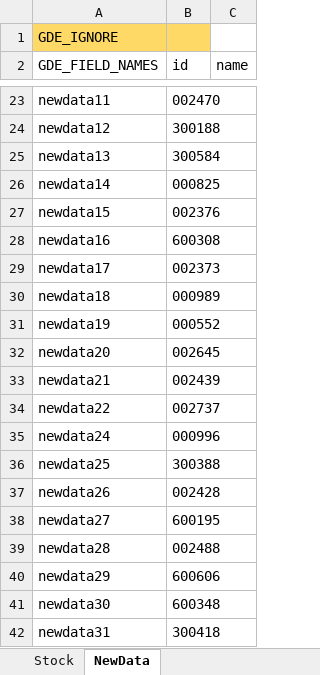
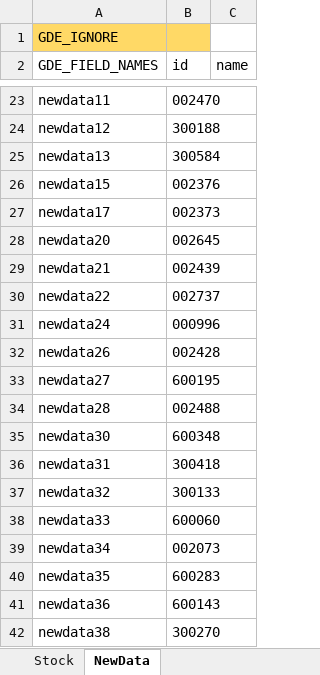
Before and after one commit to zsdarkblue/TradeStation_ContinuousTrade, an Excel workbook: stock.xlsx, sheet NewData, drawn as a sheet; only a part is shown, gaps mark what is left out; the shorter side is filled out with more unchanged rows; values as stored, in another font and other column widths than the file's, no borders; removed rows and columns are numbered as before the commit, all else as after; the diff covers the shown part only; the diff names each change by its address in the sheet, - before the commit and + after, or states it on an @@ line.

```diff
--- a/stock.xlsx (sheet NewData)
+++ b/stock.xlsx (sheet NewData)
-row 26: newdata14 | 000825
-row 28: newdata16 | 600308
-row 30: newdata18 | 000989
-row 31: newdata19 | 000552
-row 36: newdata25 | 300388
-row 40: newdata29 | 600606
```
Also changed, not shown: 13 added rows and 8 removed rows elsewhere in this sheet, sheet Stock, 3 other files.
